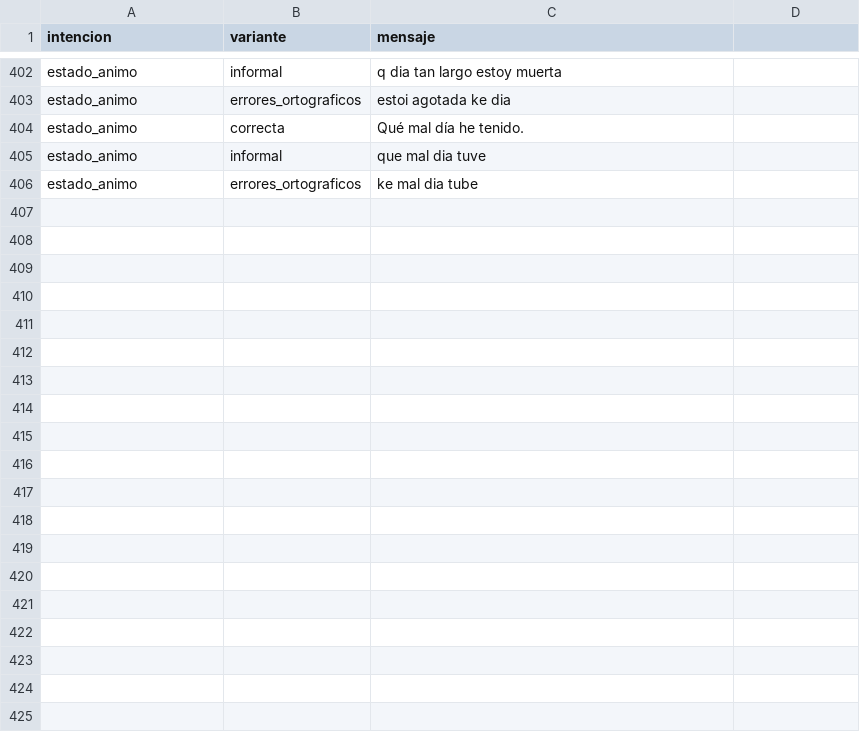
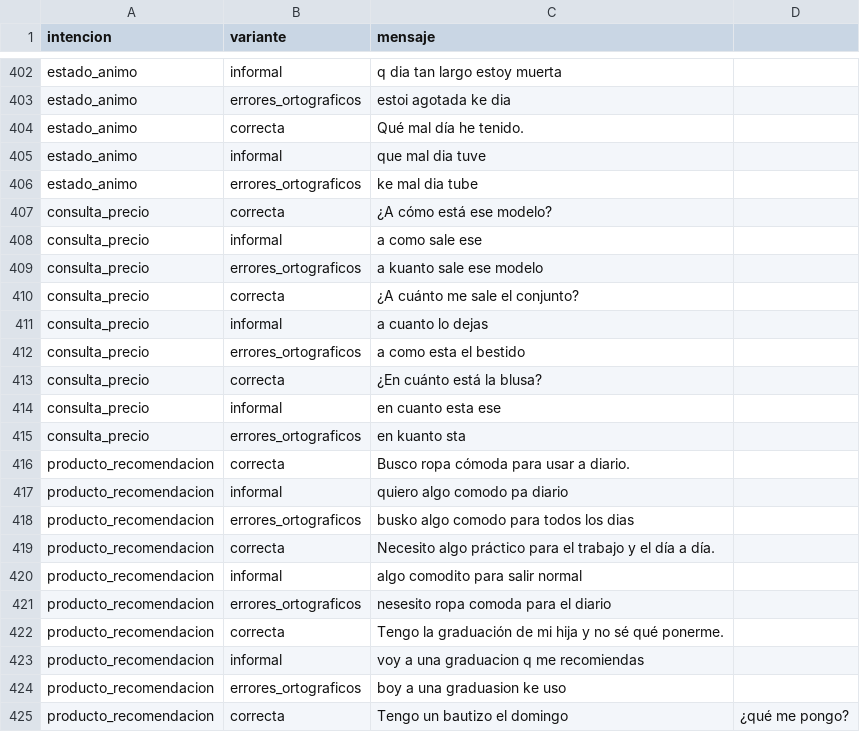
Before and after one commit to davrv93/ddesign-k, a CSV file: agente/data/intenciones_tienda.csv, drawn as a sheet; only a part is shown, gaps mark what is left out; the diff covers the shown part only.

```diff
--- a/agente/data/intenciones_tienda.csv
+++ b/agente/data/intenciones_tienda.csv
@@ -406 +406,20 @@ estado_animo,informal,que mal dia tuve
 estado_animo,errores_ortograficos,ke mal dia tube
+consulta_precio,correcta,¿A cómo está ese modelo?
+consulta_precio,informal,a como sale ese
+consulta_precio,errores_ortograficos,a kuanto sale ese modelo
+consulta_precio,correcta,¿A cuánto me sale el conjunto?
+consulta_precio,informal,a cuanto lo dejas
+consulta_precio,errores_ortograficos,a como esta el bestido
+consulta_precio,correcta,¿En cuánto está la blusa?
+consulta_precio,informal,en cuanto esta ese
+consulta_precio,errores_ortograficos,en kuanto sta
+producto_recomendacion,correcta,Busco ropa cómoda para usar a diario.
+producto_recomendacion,informal,quiero algo comodo pa diario
+producto_recomendacion,errores_ortograficos,busko algo comodo para todos los dias
+producto_recomendacion,correcta,Necesito algo práctico para el trabajo y el día a día.
+producto_recomendacion,informal,algo comodito para salir normal
+producto_recomendacion,errores_ortograficos,nesesito ropa comoda para el diario
+producto_recomendacion,correcta,Tengo la graduación de mi hija y no sé qué ponerme.
+producto_recomendacion,informal,voy a una graduacion q me recomiendas
+producto_recomendacion,errores_ortograficos,boy a una graduasion ke uso
+producto_recomendacion,correcta,Tengo un bautizo el domingo, ¿qué me pongo?
```
Also changed, not shown: 11 added rows elsewhere in this file, 2 other files.
